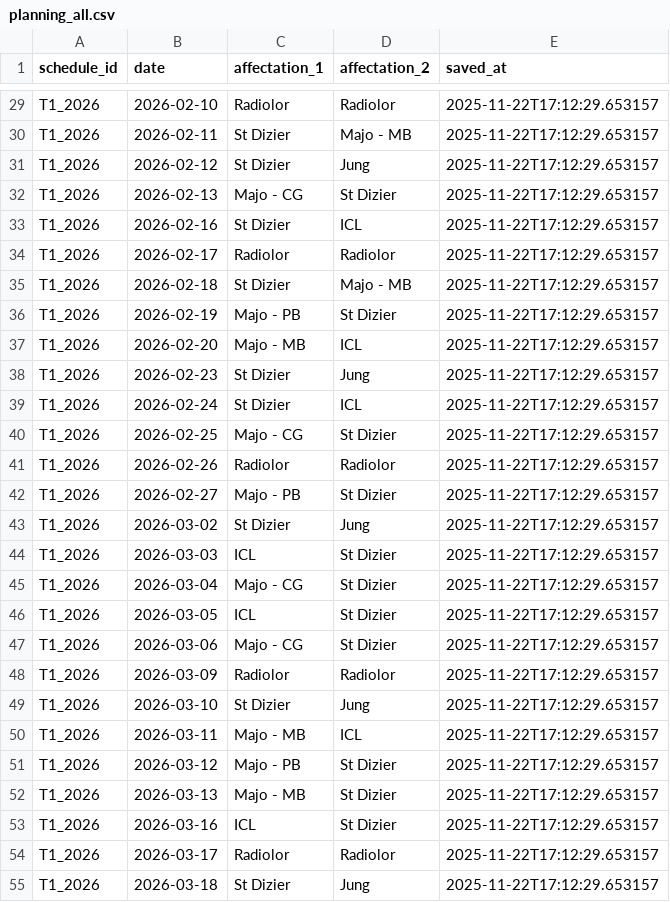
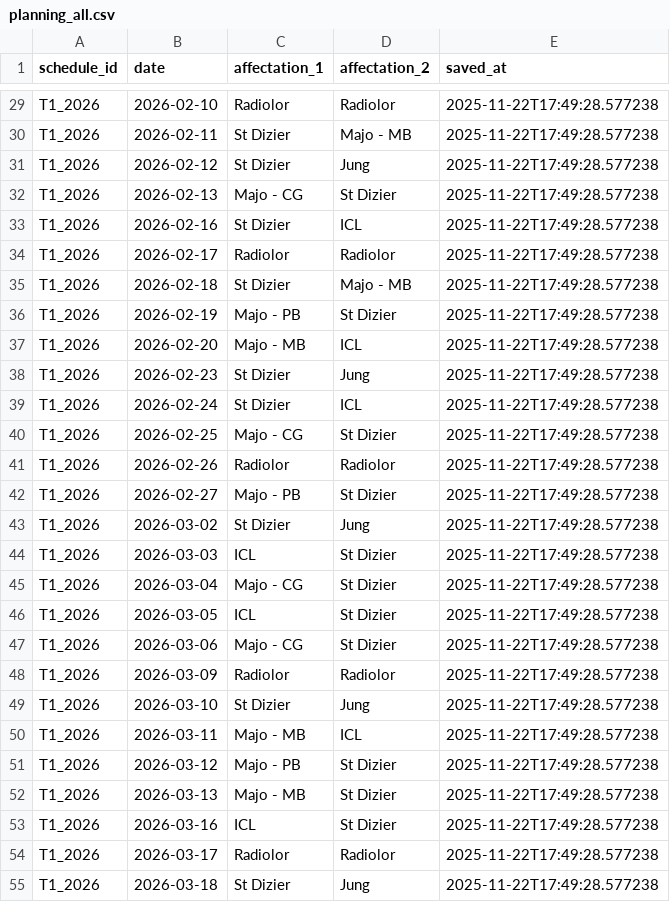
Before and after one commit to JulietteBgl/agenda-generator, a CSV file: output/planning_all.csv, drawn as a sheet; only a part is shown, gaps mark what is left out; the diff covers the shown part only; the diff names each change by its address in the sheet, - before the commit and + after, or states it on an @@ line.

```diff
--- a/output/planning_all.csv
+++ b/output/planning_all.csv
-E29:E55 (saved_at): 2025-11-22T17:12:29.653157
+E29:E55 (saved_at): 2025-11-22T17:49:28.577238
```
Also changed, not shown: 40 edited cells elsewhere in this file.
